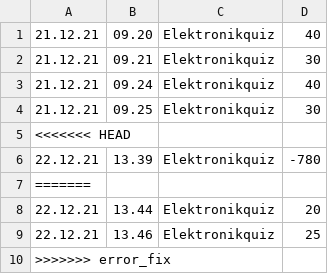
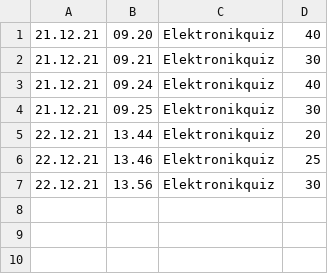
Before and after one commit to SilvanW/MobileRobotics_Helper_2021, a CSV file: src/Auswertung/Elektronik_1/elektronikQuiz.csv, drawn as a sheet.

```diff
--- a/src/Auswertung/Elektronik_1/elektronikQuiz.csv
+++ b/src/Auswertung/Elektronik_1/elektronikQuiz.csv
@@ -4,7 +4,4 @@
 21.12.21, 09.25, Elektronikquiz, 30
-<<<<<<< HEAD
-22.12.21, 13.39, Elektronikquiz, -780
-=======
 22.12.21, 13.44, Elektronikquiz, 20
 22.12.21, 13.46, Elektronikquiz, 25
->>>>>>> error_fix
+22.12.21, 13.56, Elektronikquiz, 30
```
Also changed, not shown: 1 other file.
